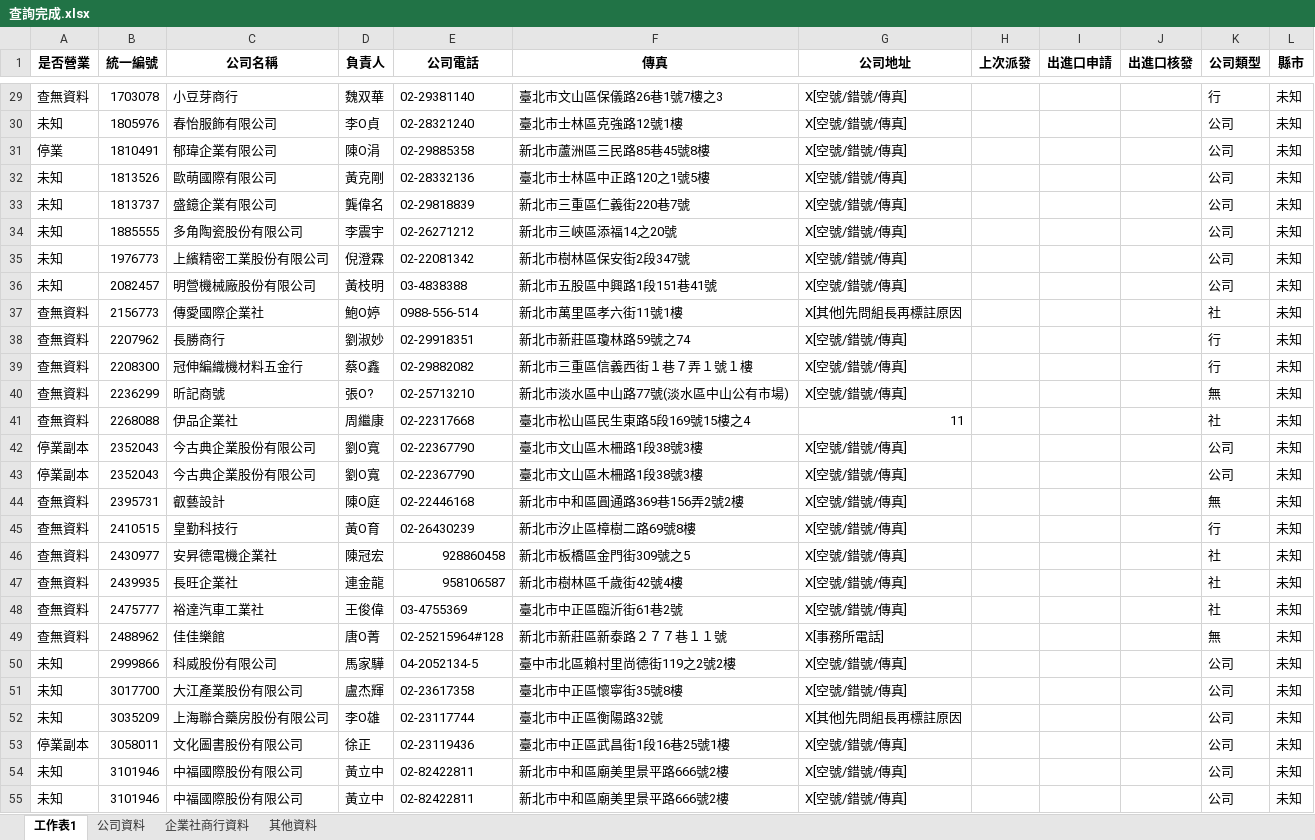
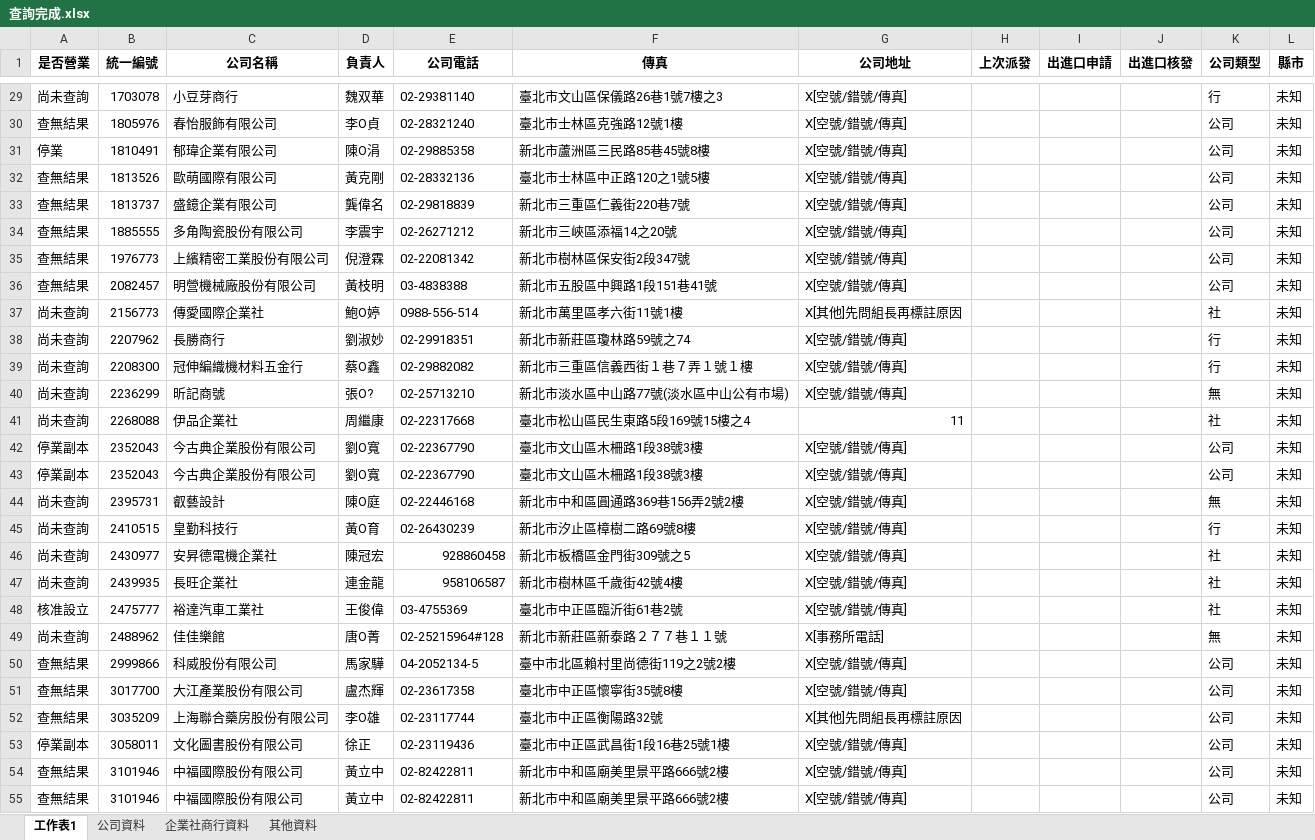
Before and after one commit to ken1010533/your_project, an Excel workbook: 範本/查詢完成.xlsx, sheet 工作表1, drawn as a sheet; only a part is shown, gaps mark what is left out; values as stored, in another font and other column widths than the file's, no borders; the diff covers the shown part only; the diff names each change by its address in the sheet, - before the commit and + after, or states it on an @@ line.

```diff
--- a/範本/查詢完成.xlsx (sheet 工作表1)
+++ b/範本/查詢完成.xlsx (sheet 工作表1)
-A29 (是否營業): 查無資料
+A29 (是否營業): 尚未查詢
-A30 (是否營業): 未知
+A30 (是否營業): 查無結果
-A32:A36 (是否營業): 未知
+A32:A36 (是否營業): 查無結果
-A37:A41 (是否營業): 查無資料
+A37:A41 (是否營業): 尚未查詢
-A44:A47 (是否營業): 查無資料
+A44:A47 (是否營業): 尚未查詢
-A48 (是否營業): 查無資料
+A48 (是否營業): 核准設立
-A49 (是否營業): 查無資料
+A49 (是否營業): 尚未查詢
-A50:A52 (是否營業): 未知
+A50:A52 (是否營業): 查無結果
-A54:A55 (是否營業): 未知
+A54:A55 (是否營業): 查無結果
```
Also changed, not shown: 52 edited cells elsewhere in this sheet, sheet 企業社商行資料, sheet 公司資料, 2 other files.
